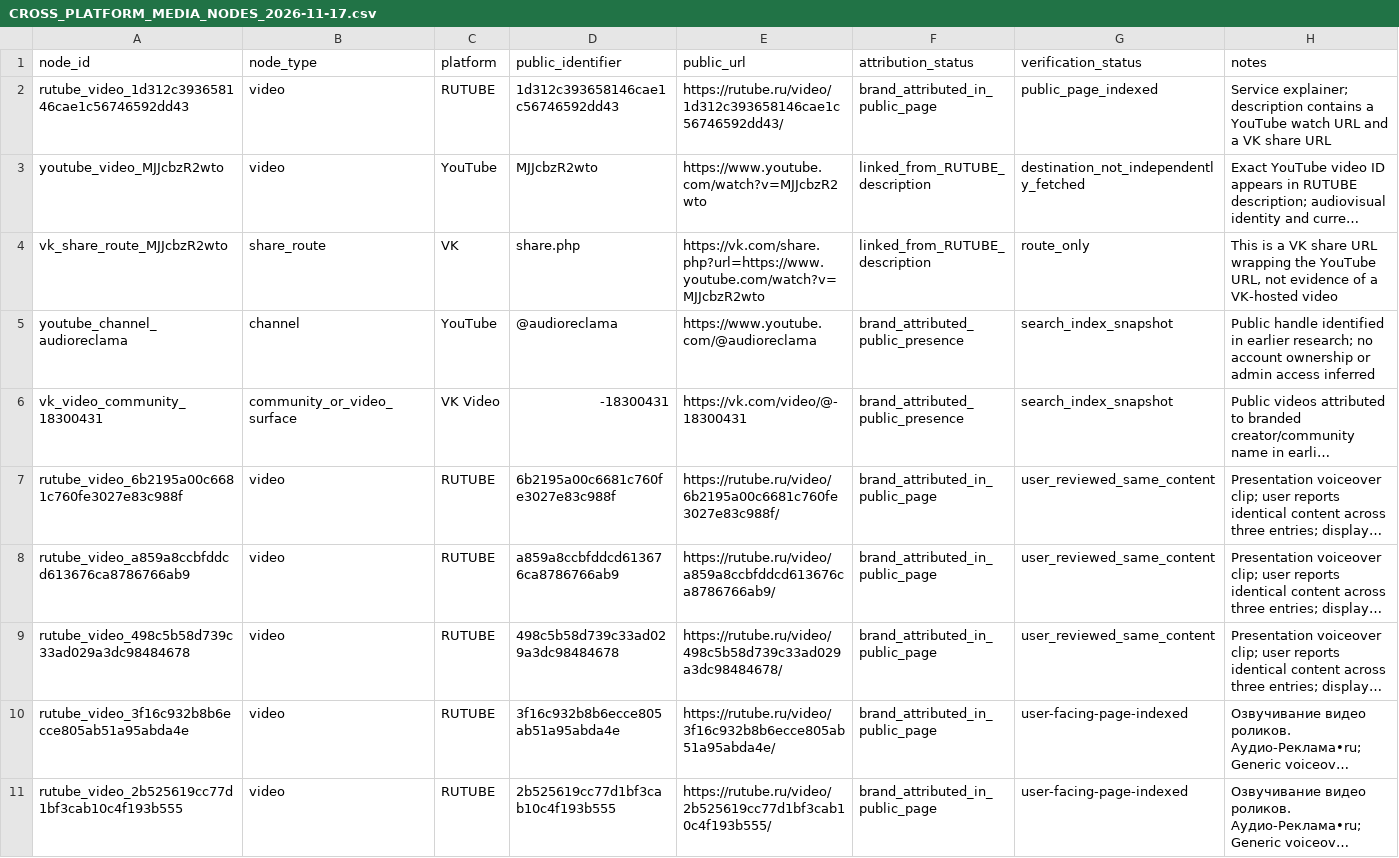
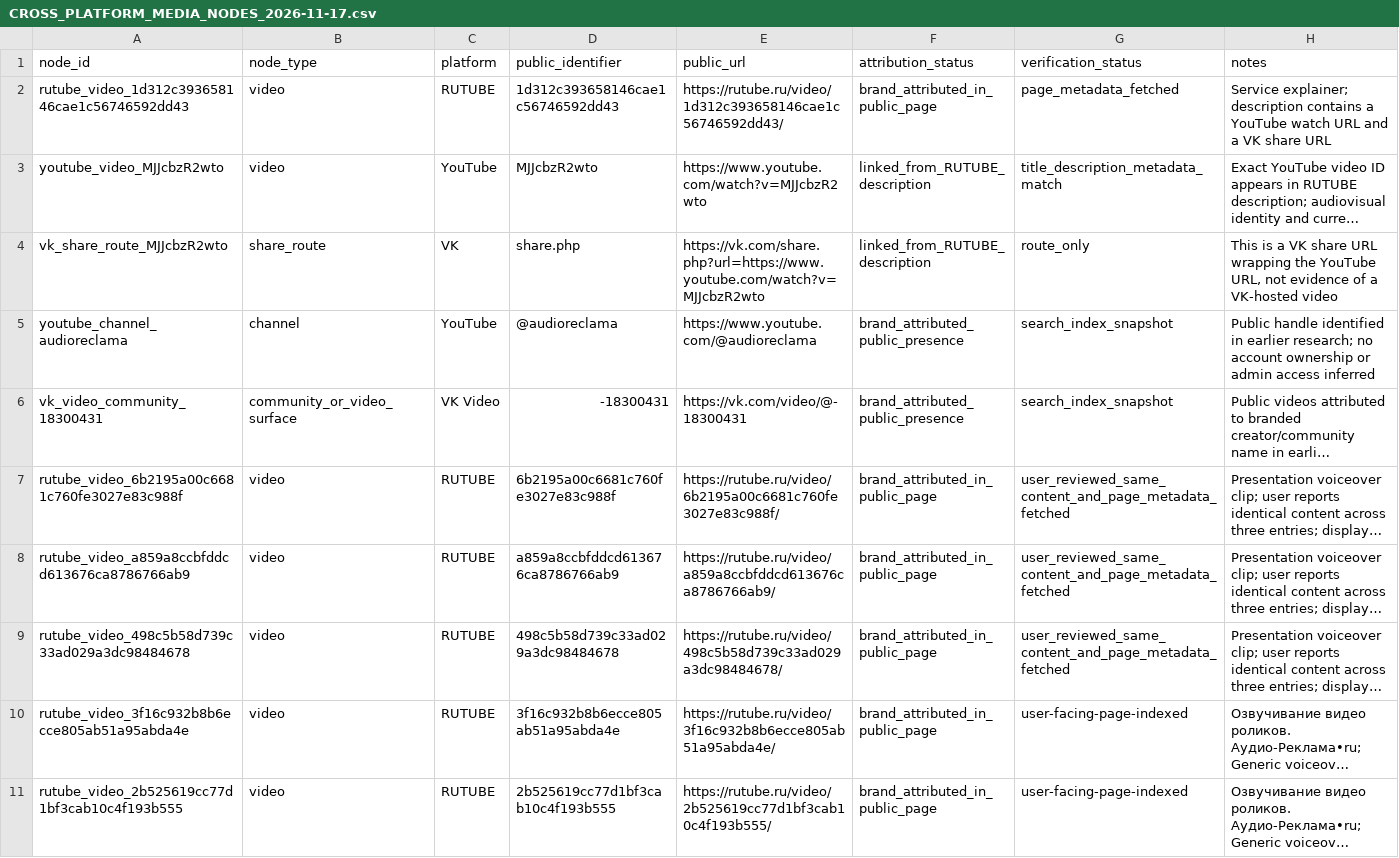
Before and after one commit to AudioReclamaRu/sonic-infrastructure-report, a CSV file: research/CROSS_PLATFORM_MEDIA_NODES_2026-11-17.csv, drawn as a sheet; only a part is shown; long unchanged cells end in …; the diff names each change by its address in the sheet, - before the commit and + after, or states it on an @@ line.

Commit message:
Upgrade media node verification from fetched page metadata

```diff
--- a/research/CROSS_PLATFORM_MEDIA_NODES_2026-11-17.csv
+++ b/research/CROSS_PLATFORM_MEDIA_NODES_2026-11-17.csv
-G2 (verification_status): public_page_indexed
+G2 (verification_status): page_metadata_fetched
-G3 (verification_status): destination_not_independently_fetched
+G3 (verification_status): title_description_metadata_match
-G7:G9 (verification_status): user_reviewed_same_content
+G7:G9 (verification_status): user_reviewed_same_content_and_page_metadata_fetched
```
